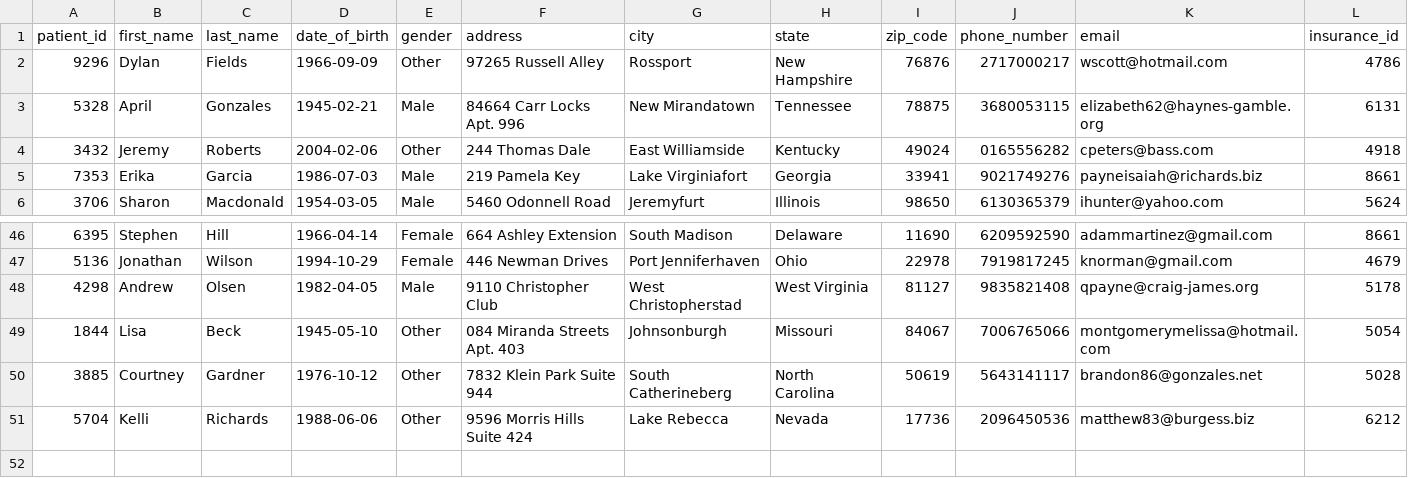
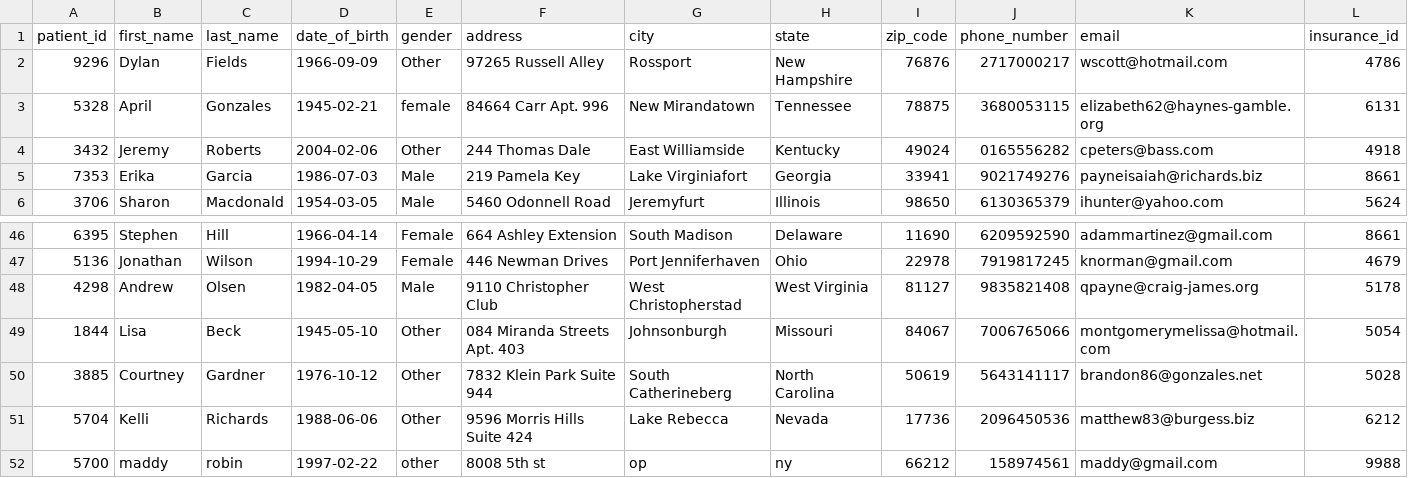
Before and after one commit to AryanReddyCh/HOSPITAL_MGMT_SYSTEM, a CSV file: seeds/Raw_Patients.csv, drawn as a sheet; only a part is shown, gaps mark what is left out; rows hold the shown columns only; the diff names each change by its address in the sheet, - before the commit and + after, or states it on an @@ line.

Commit message:
commit

```diff
--- a/seeds/Raw_Patients.csv
+++ b/seeds/Raw_Patients.csv
-E3 (gender): Male
+E3 (gender): female
-F3 (address): 84664 Carr Locks Apt. 996
+F3 (address): 84664 Carr Apt. 996
+row 52: 5700 | maddy | robin | 1997-02-22 | other | 8008 5th st | op | ny | 66212 | 158974561 | maddy@gmail.com | 9988
```
